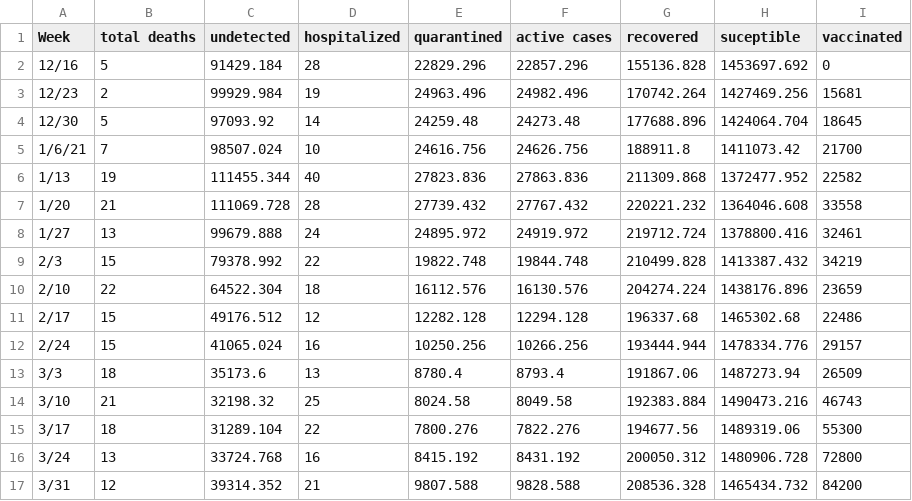
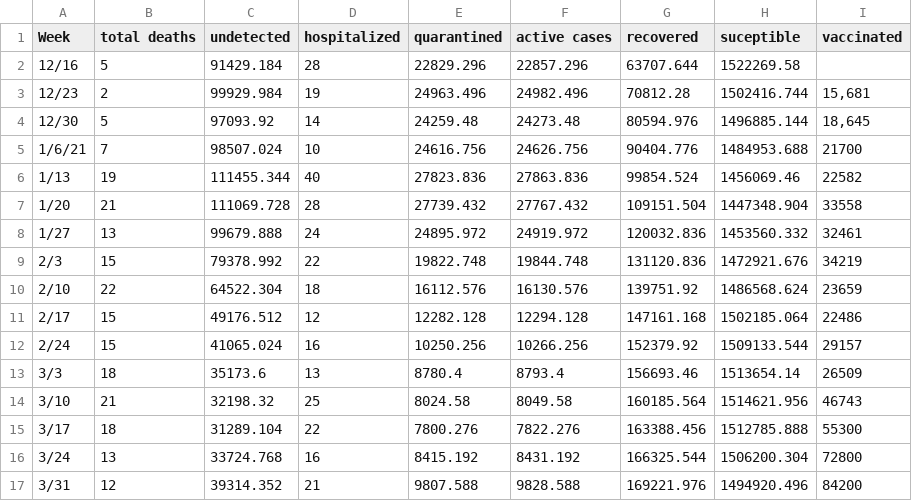
Before and after one commit to shifisingh/vaccine-allocation, a CSV file: risk_class_2.csv, drawn as a sheet.

```diff
--- a/risk_class_2.csv
+++ b/risk_class_2.csv
@@ -1,17 +1,17 @@
 Week ,total deaths,undetected,hospitalized,quarantined,active cases,recovered,suceptible,vaccinated
-12/16,5,91429.184,28,22829.296,22857.296,155136.828,1453697.692,0
-12/23,2,99929.984,19,24963.496,24982.496,170742.264,1427469.256,15681
-12/30,5,97093.92,14,24259.48,24273.48,177688.896,1424064.704,18645
-1/6/21,7,98507.024,10,24616.756,24626.756,188911.8,1411073.42,21700
-1/13,19,111455.344,40,27823.836,27863.836,211309.868,1372477.952,22582
-1/20,21,111069.728,28,27739.432,27767.432,220221.232,1364046.608,33558
-1/27,13,99679.888,24,24895.972,24919.972,219712.724,1378800.416,32461
-2/3,15,79378.992,22,19822.748,19844.748,210499.828,1413387.432,34219
-2/10,22,64522.304,18,16112.576,16130.576,204274.224,1438176.896,23659
-2/17,15,49176.512,12,12282.128,12294.128,196337.68,1465302.68,22486
-2/24,15,41065.024,16,10250.256,10266.256,193444.944,1478334.776,29157
-3/3,18,35173.6,13,8780.4,8793.4,191867.06,1487273.94,26509
-3/10,21,32198.32,25,8024.58,8049.58,192383.884,1490473.216,46743
-3/17,18,31289.104,22,7800.276,7822.276,194677.56,1489319.06,55300
-3/24,13,33724.768,16,8415.192,8431.192,200050.312,1480906.728,72800
-3/31,12,39314.352,21,9807.588,9828.588,208536.328,1465434.732,84200
+12/16,5,91429.184,28,22829.296,22857.296,63707.644,1522269.58,
+12/23,2,99929.984,19,24963.496,24982.496,70812.28,1502416.744,"15,681"
+12/30,5,97093.92,14,24259.48,24273.48,80594.976,1496885.144,"18,645"
+1/6/21,7,98507.024,10,24616.756,24626.756,90404.776,1484953.688,21700
+1/13,19,111455.344,40,27823.836,27863.836,99854.524,1456069.46,22582
+1/20,21,111069.728,28,27739.432,27767.432,109151.504,1447348.904,33558
+1/27,13,99679.888,24,24895.972,24919.972,120032.836,1453560.332,32461
+2/3,15,79378.992,22,19822.748,19844.748,131120.836,1472921.676,34219
+2/10,22,64522.304,18,16112.576,16130.576,139751.92,1486568.624,23659
+2/17,15,49176.512,12,12282.128,12294.128,147161.168,1502185.064,22486
+2/24,15,41065.024,16,10250.256,10266.256,152379.92,1509133.544,29157
+3/3,18,35173.6,13,8780.4,8793.4,156693.46,1513654.14,26509
+3/10,21,32198.32,25,8024.58,8049.58,160185.564,1514621.956,46743
+3/17,18,31289.104,22,7800.276,7822.276,163388.456,1512785.888,55300
+3/24,13,33724.768,16,8415.192,8431.192,166325.544,1506200.304,72800
+3/31,12,39314.352,21,9807.588,9828.588,169221.976,1494920.496,84200
```
Also changed, not shown: risk_class_0.csv, risk_class_1.csv, 4 other files.
